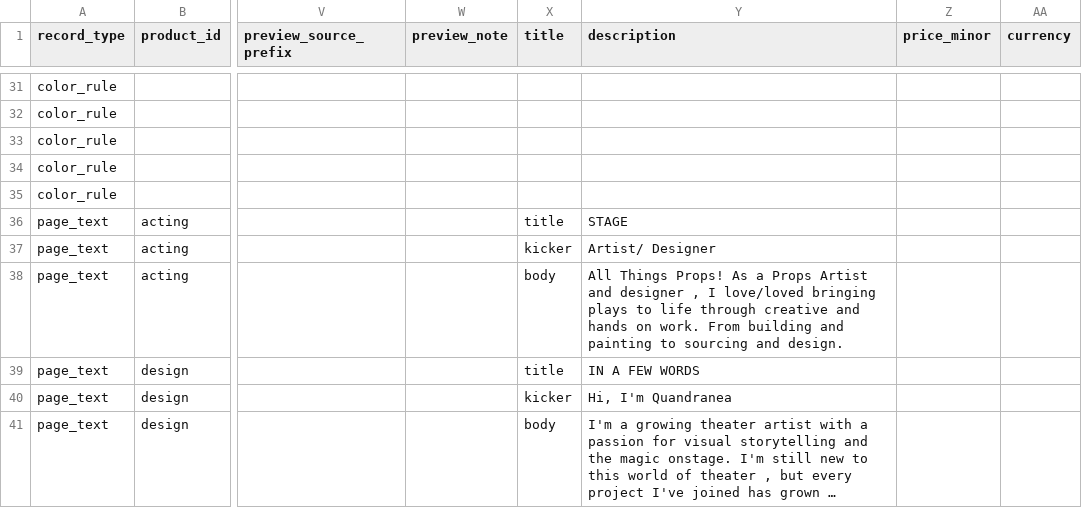
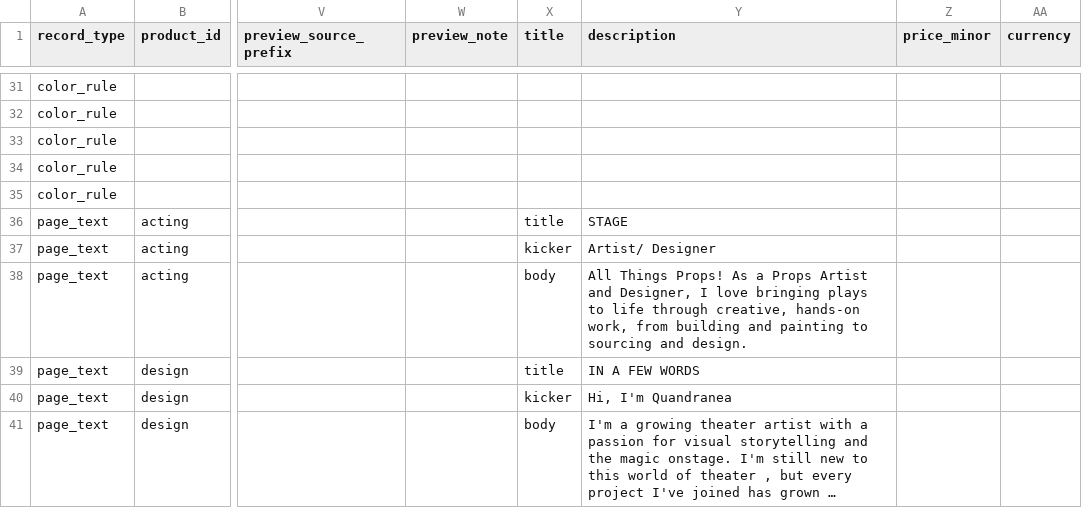
Before and after one commit to thanks-cohn/portofolio, a CSV file: truth.csv, drawn as a sheet; only a part is shown, gaps mark what is left out; long unchanged cells end in …; the diff names each change by its address in the sheet, - before the commit and + after, or states it on an @@ line.

Commit message:
Polish Props introduction copy

```diff
--- a/truth.csv
+++ b/truth.csv
-Y38 (description): …Artist and designer , I love/loved bringing plays to life through creative and hands on work. From building and…
+Y38 (description): …Artist and Designer, I love bringing plays to life through creative, hands-on work, from building and…
```
